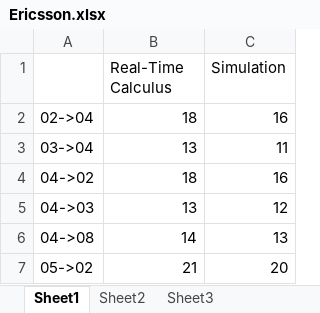
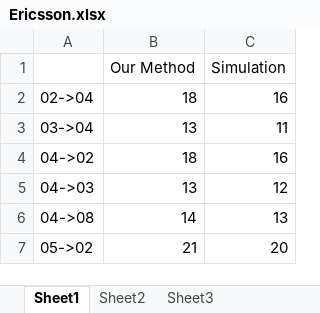
Before and after one commit to happybaoliang/PriorityNoC, an Excel workbook: figures/Ericsson.xlsx, sheet Sheet1, drawn as a sheet; only a part is shown; values as stored, in another font and other column widths than the file's, no borders; charts and pictures not drawn; the diff names each change by its address in the sheet, - before the commit and + after, or states it on an @@ line.

```diff
--- a/figures/Ericsson.xlsx (sheet Sheet1)
+++ b/figures/Ericsson.xlsx (sheet Sheet1)
-B1: Real-Time Calculus
+B1: Our Method
```
Also changed, not shown: charts or pictures, figures/bufopt.xlsx, figures/rtcvsdnc.xlsx, 13 other files.
